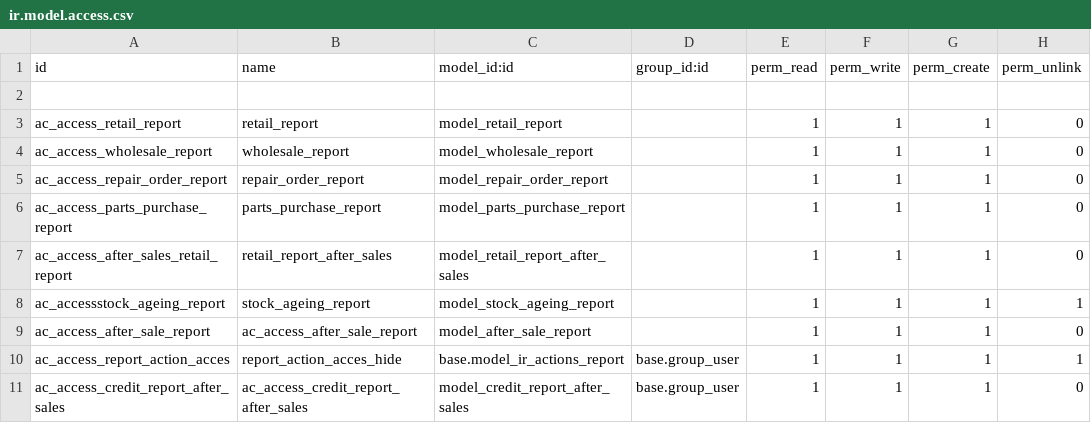
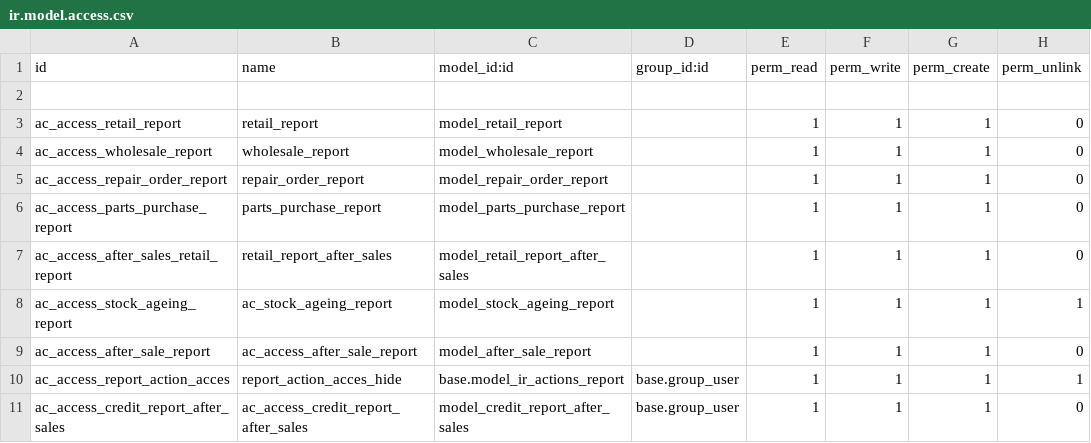
Before and after one commit to sasanklucky/UPDATED_ODOO_PROJECTS, a CSV file: ars_reports/security/ir.model.access.csv, drawn as a sheet.

Commit message:
stock_ageing_report[M]

```diff
--- a/ars_reports/security/ir.model.access.csv
+++ b/ars_reports/security/ir.model.access.csv
@@ -7,3 +7,3 @@ ac_access_parts_purchase_report,parts_purchase_report,model_parts_purchase_repor
 ac_access_after_sales_retail_report,retail_report_after_sales,model_retail_report_after_sales,,1,1,1,0
-ac_accessstock_ageing_report,stock_ageing_report,model_stock_ageing_report,,1,1,1,1
+ac_access_stock_ageing_report,ac_stock_ageing_report,model_stock_ageing_report,,1,1,1,1
 ac_access_after_sale_report,ac_access_after_sale_report,model_after_sale_report,,1,1,1,0
```
